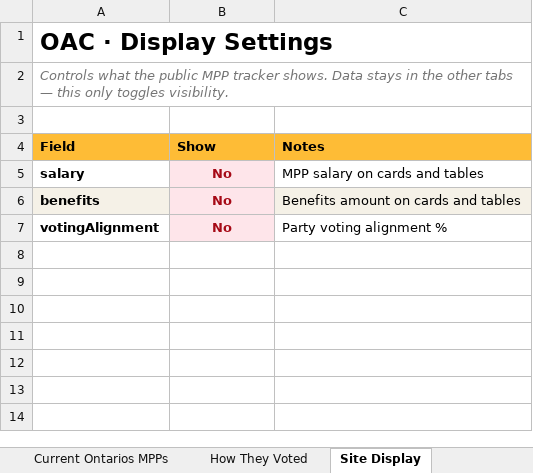
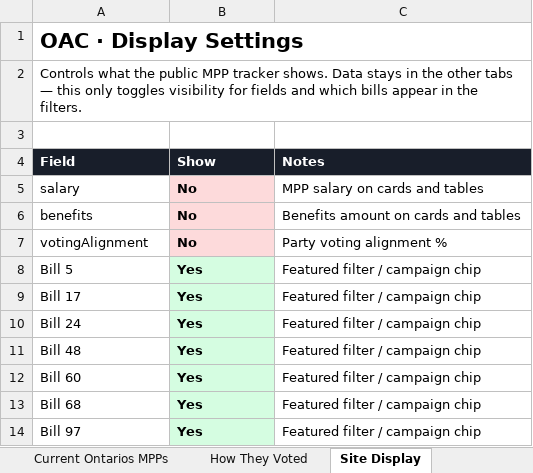
Before and after one commit to NomadBuilder/ontario-mpp-tracker, an Excel workbook: Current Ontario MPPs & How They Vote..xlsx, sheet Site Display, drawn as a sheet; values as stored, in another font and other column widths than the file's, no borders; charts and pictures not drawn; the diff names each change by its address in the sheet, - before the commit and + after, or states it on an @@ line.

```diff
--- a/Current Ontario MPPs & How They Vote..xlsx (sheet Site Display)
+++ b/Current Ontario MPPs & How They Vote..xlsx (sheet Site Display)
@@ A1 text size: smaller @@
-A2 (Field): …only toggles visibility.
+A2 (Field): …only toggles visibility for fields and which bills appear in the filters.
@@ A2 italic: on → off, text colour: #757575 → black @@
@@ A4:C4 fill: #FEBC36 → #181E2A, text colour: black → #FFFFFF @@
-A5:A7 bold: on
+A5:A7 bold: off
@@ B5:B7 text colour: #A60916 → black, alignment: center → left @@
-A6 fill: #F5F1E7
+A6 fill: none
-C6 fill: #F5F1E7
+C6 fill: none
+row 8: Bill 5 | Yes | Featured filter / campaign chip
+row 9: Bill 17 | Yes | Featured filter / campaign chip
+row 10: Bill 24 | Yes | Featured filter / campaign chip
+row 11: Bill 48 | Yes | Featured filter / campaign chip
+row 12: Bill 60 | Yes | Featured filter / campaign chip
+row 13: Bill 68 | Yes | Featured filter / campaign chip
+row 14: Bill 97 | Yes | Featured filter / campaign chip
```
